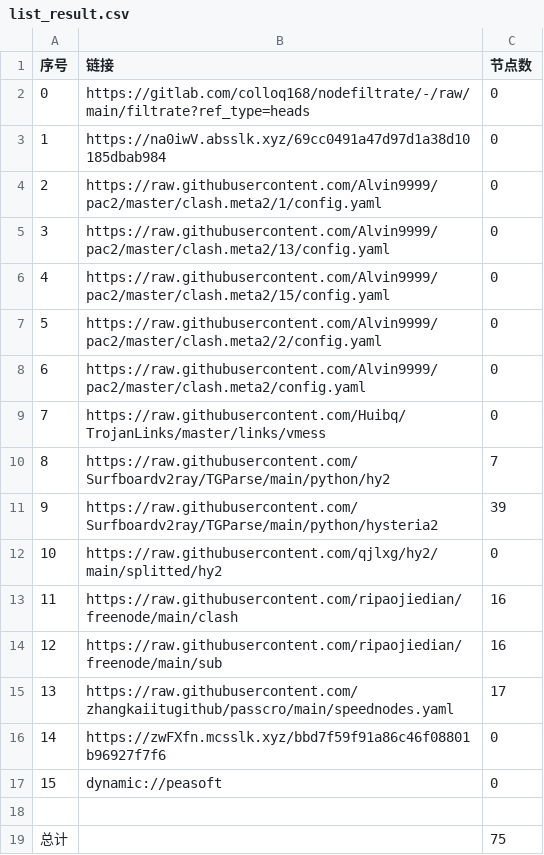
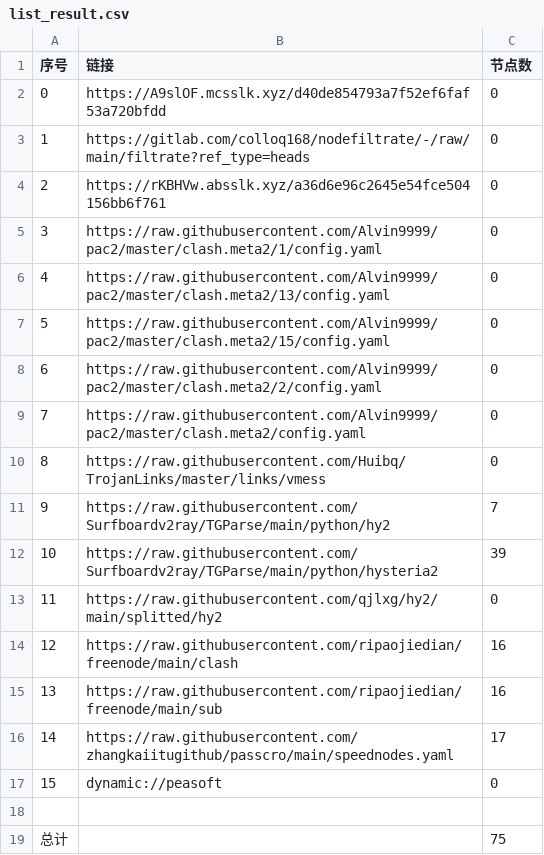
Before and after one commit to lihong19801/zidongzhuaqu4, a CSV file: list_result.csv, drawn as a sheet; removed rows and columns are numbered as before the commit, all else as after; the diff names each change by its address in the sheet, - before the commit and + after, or states it on an @@ line.

```diff
--- a/list_result.csv
+++ b/list_result.csv
+row 2: 0 | https://A9slOF.mcsslk.xyz/d40de854793a7f52ef6faf53a720bfdd | 0
@@ column A (序号) renumbered between rows 3 and 16 @@
-B4 (链接): https://na0iwV.absslk.xyz/69cc0491a47d97d1a38d10185dbab984
+B4 (链接): https://rKBHVw.absslk.xyz/a36d6e96c2645e54fce504156bb6f761
-row 16: 14 | https://zwFXfn.mcsslk.xyz/bbd7f59f91a86c46f08801b96927f7f6 | 0
```
Also changed, not shown: 20 other files.
